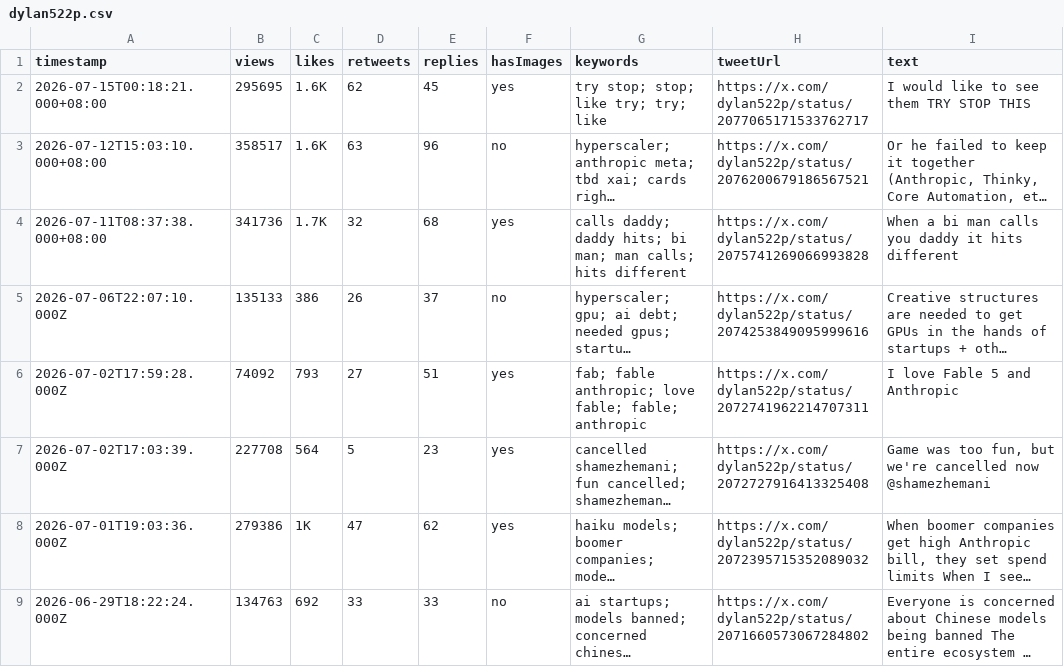
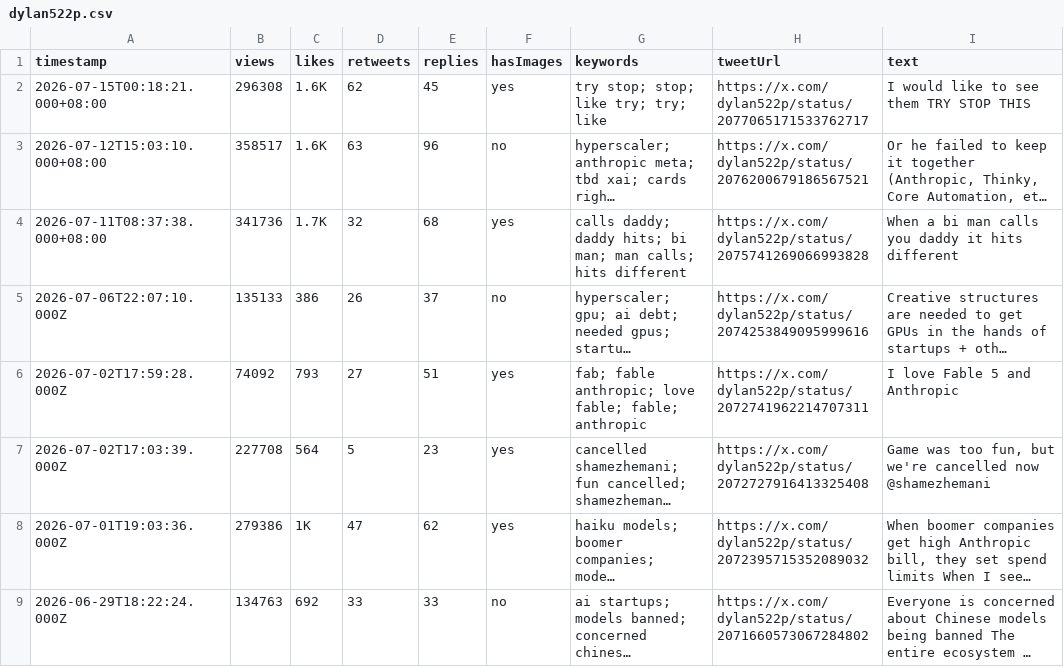
Before and after one commit to elainekaotf/TrendForceDashboard, a CSV file: csv/dylan522p.csv, drawn as a sheet; only a part is shown; long unchanged cells end in …; the diff names each change by its address in the sheet, - before the commit and + after, or states it on an @@ line.

```diff
--- a/csv/dylan522p.csv
+++ b/csv/dylan522p.csv
-B2 (views): 295695
+B2 (views): 296308
```
Also changed, not shown: csv/TrendForce.csv, 24 other files.
